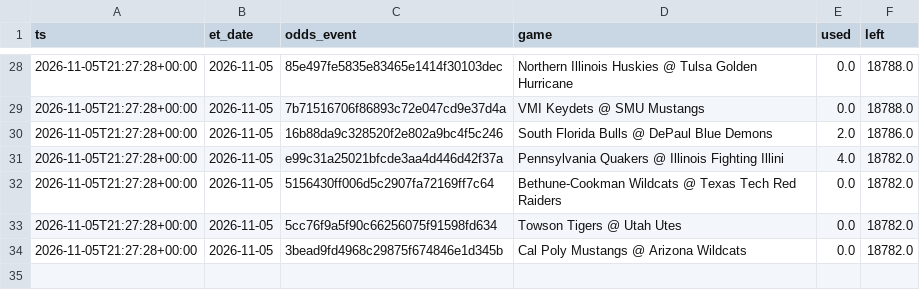
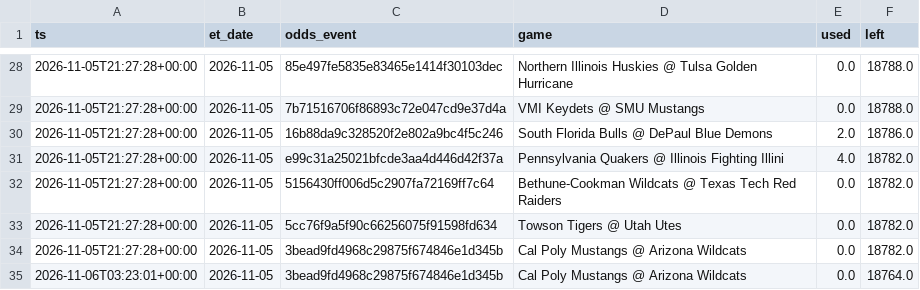
Before and after one commit to jlwin1995-alt/CBB, a CSV file: data/log/credits.csv, drawn as a sheet; only a part is shown, gaps mark what is left out.

```diff
--- a/data/log/credits.csv
+++ b/data/log/credits.csv
@@ -34 +34,2 @@ ts,et_date,odds_event,game,used,left
 2026-11-05T21:27:28+00:00,2026-11-05,3bead9fd4968c29875f674846e1d345b,Cal Poly Mustangs @ Arizona Wildcats,0.0,18782.0
+2026-11-06T03:23:01+00:00,2026-11-05,3bead9fd4968c29875f674846e1d345b,Cal Poly Mustangs @ Arizona Wildcats,0.0,18764.0
```
Also changed, not shown: data/raw/games_2027.csv, 2 other files.
